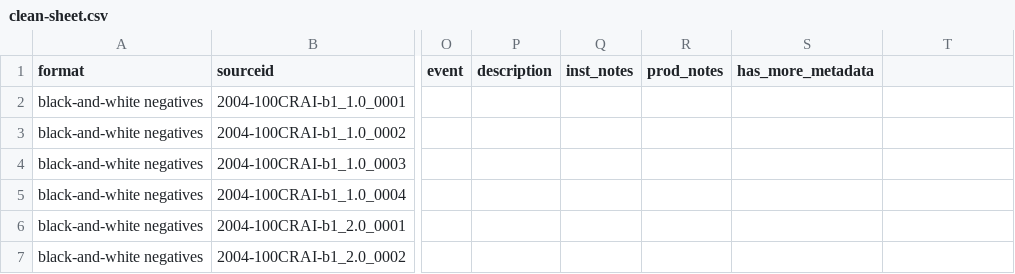
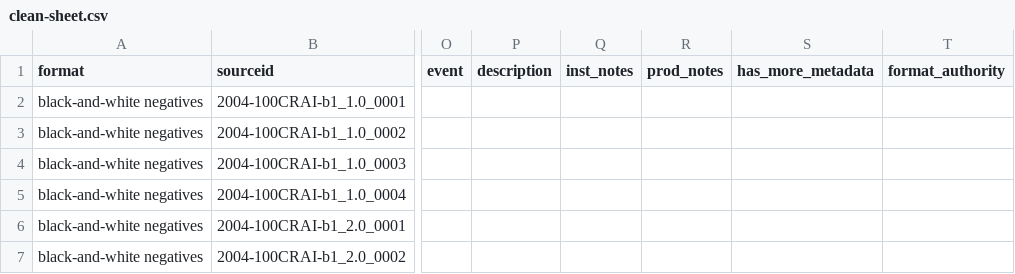
Before and after one commit to sul-dlss-deprecated/revs-utils, a CSV file: spec/sample-csv-files/clean-sheet.csv, drawn as a sheet; only a part is shown, gaps mark what is left out; the diff names each change by its address in the sheet, - before the commit and + after, or states it on an @@ line.

Commit message:
Allow for optional metadata columns in the manifest

```diff
--- a/spec/sample-csv-files/clean-sheet.csv
+++ b/spec/sample-csv-files/clean-sheet.csv
-T1: (empty)
+T1: format_authority
```
Also changed, not shown: 6 other files.
